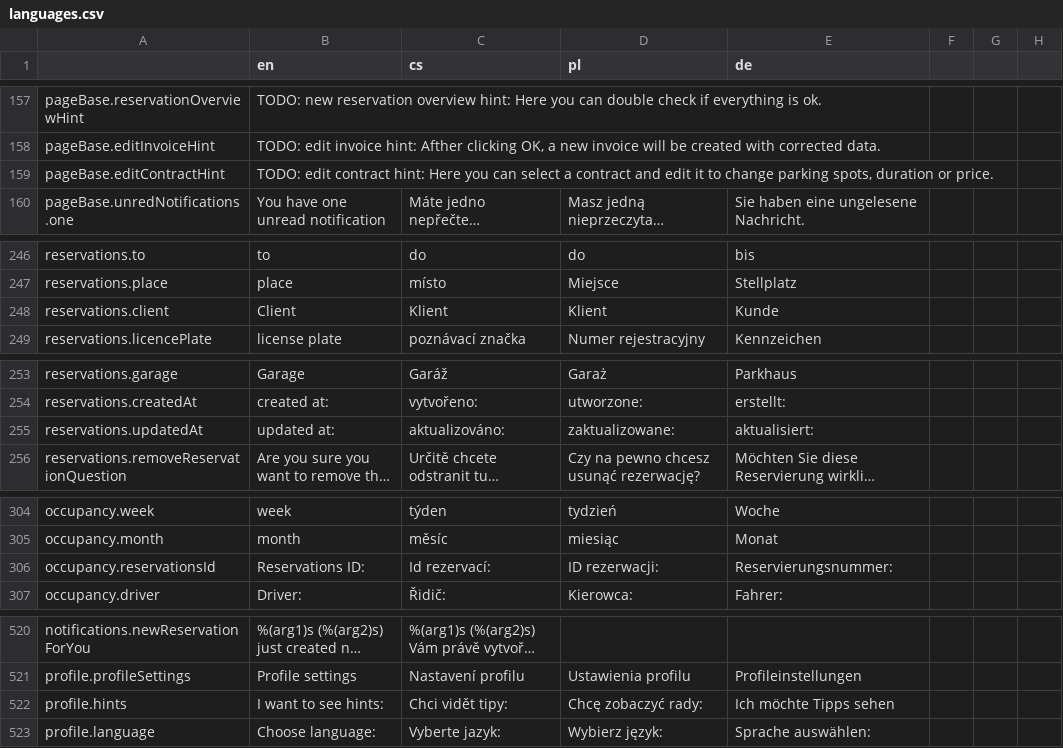
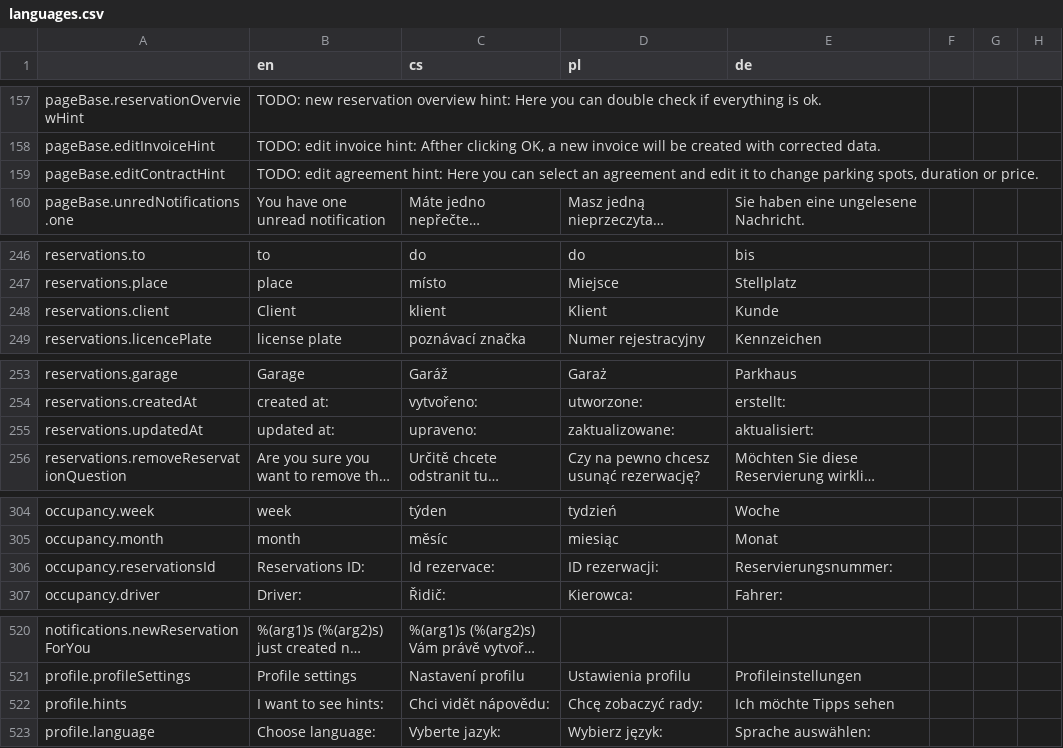
Before and after one commit to factorio-solutions/pid-desktop, a CSV file: app/_shared/locales/languages.csv, drawn as a sheet; only a part is shown, gaps mark what is left out; long unchanged cells end in …; the diff covers the shown part only; the diff names each change by its address in the sheet, - before the commit and + after, or states it on an @@ line.

```diff
--- a/app/_shared/locales/languages.csv
+++ b/app/_shared/locales/languages.csv
-B159 (en): TODO: edit contract hint: Here you can select a contract and edit…
+B159 (en): TODO: edit agreement hint: Here you can select an agreement and edit…
-C248 (cs): Klient
+C248 (cs): klient
-C255 (cs): aktualizováno:
+C255 (cs): upraveno:
-C306 (cs): Id rezervací:
+C306 (cs): Id rezervace:
-C522 (cs): Chci vidět tipy:
+C522 (cs): Chci vidět nápovědu:
```
Also changed, not shown: 12 edited cells elsewhere in this file, 2 other files.
